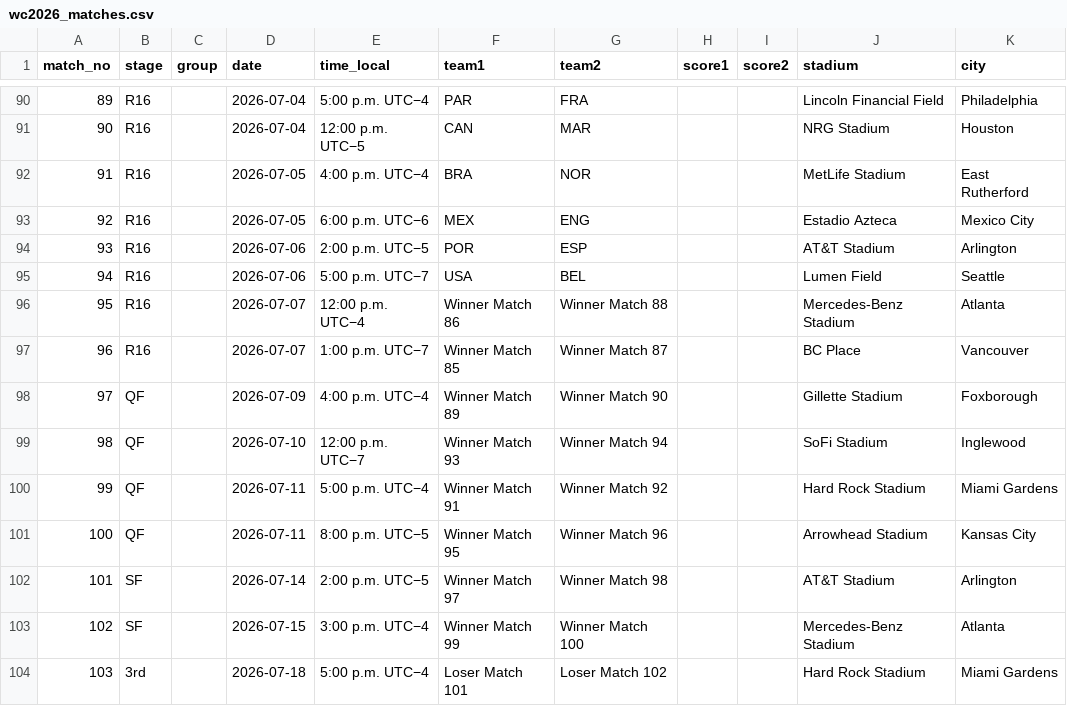
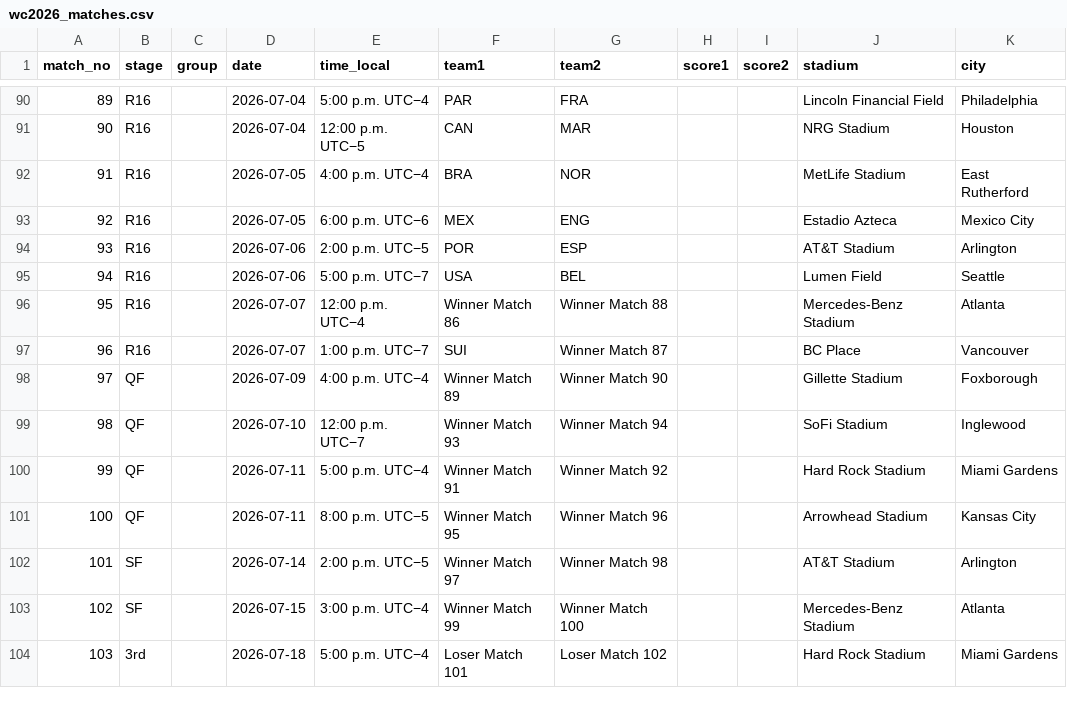
Before and after one commit to scalonico/mundial26, a CSV file: data/wc2026_matches.csv, drawn as a sheet; only a part is shown, gaps mark what is left out.

```diff
--- a/data/wc2026_matches.csv
+++ b/data/wc2026_matches.csv
@@ -96,3 +96,3 @@ match_no,stage,group,date,time_local,team1,team2,score1,score2,stadium,city
 95,R16,,2026-07-07,12:00 p.m. UTC−4,Winner Match 86,Winner Match 88,,,Mercedes-Benz Stadium,Atlanta
-96,R16,,2026-07-07,1:00 p.m. UTC−7,Winner Match 85,Winner Match 87,,,BC Place,Vancouver
+96,R16,,2026-07-07,1:00 p.m. UTC−7,SUI,Winner Match 87,,,BC Place,Vancouver
 97,QF,,2026-07-09,4:00 p.m. UTC−4,Winner Match 89,Winner Match 90,,,Gillette Stadium,Foxborough
```
